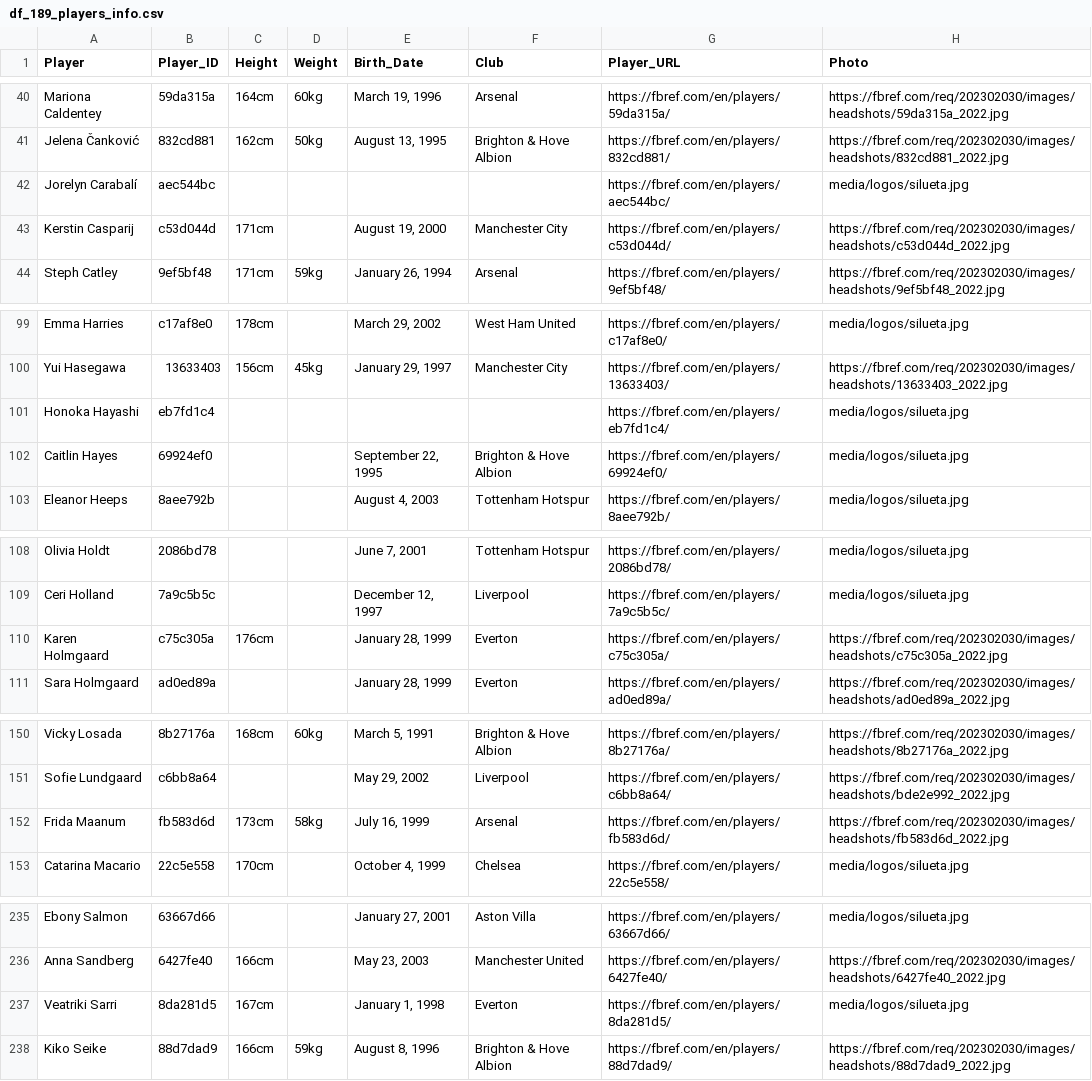
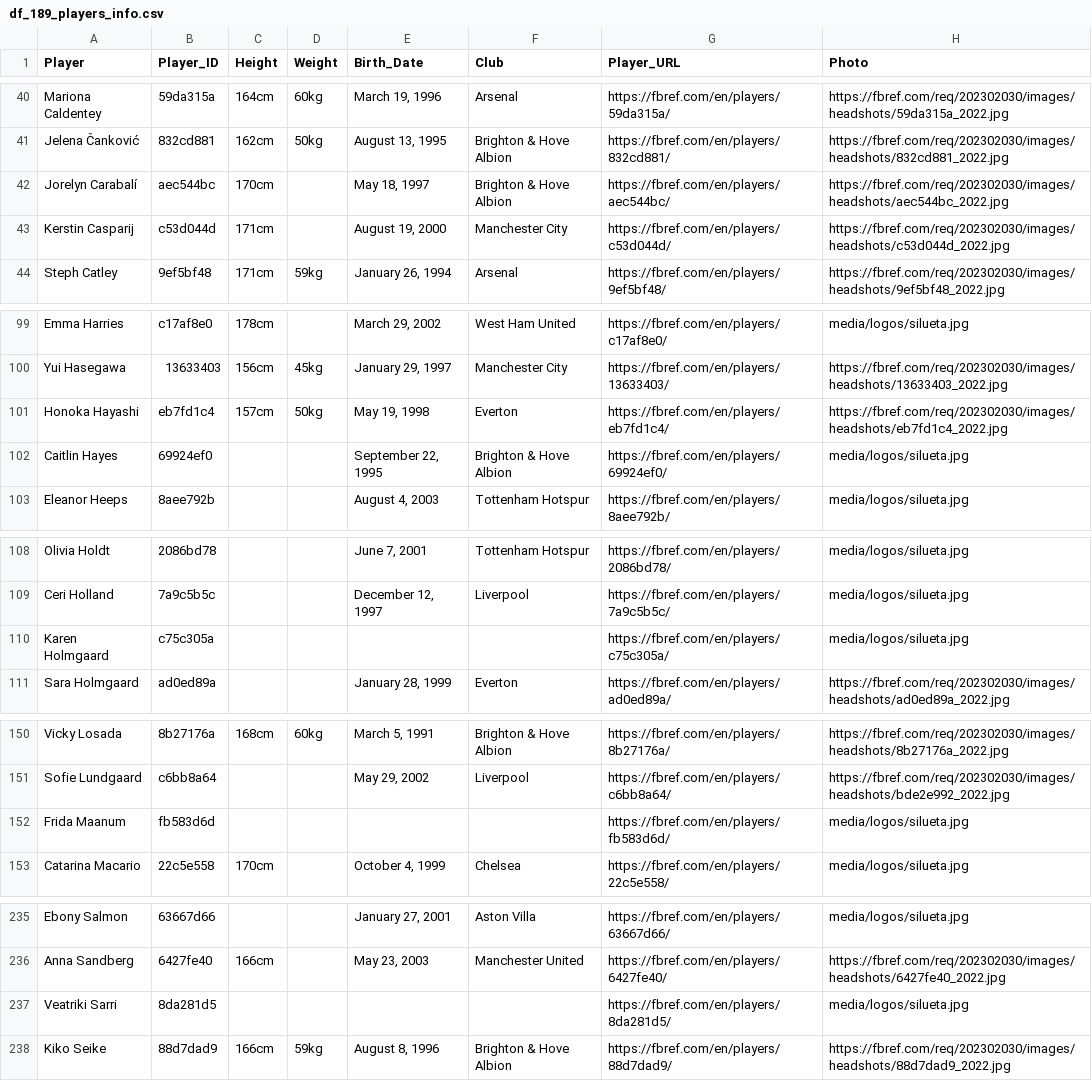
Before and after one commit to danixxv25/sdc_MBDAS_DL, a CSV file: data/players_info/df_189_players_info.csv, drawn as a sheet; only a part is shown, gaps mark what is left out; the diff covers the shown part only.

```diff
--- a/data/players_info/df_189_players_info.csv
+++ b/data/players_info/df_189_players_info.csv
@@ -41,3 +41,3 @@ Mariona Caldentey,59da315a,164cm,60kg,"March 19, 1996",Arsenal,https://fbref.com
 Jelena Čanković,832cd881,162cm,50kg,"August 13, 1995",Brighton & Hove Albion,https://fbref.com/en/players/832cd881/,https://fbref.com/req/202302030/images/headshots/832cd881_2022.jpg
-Jorelyn Carabalí,aec544bc,,,,,https://fbref.com/en/players/aec544bc/,media/logos/silueta.jpg
+Jorelyn Carabalí,aec544bc,170cm,,"May 18, 1997",Brighton & Hove Albion,https://fbref.com/en/players/aec544bc/,https://fbref.com/req/202302030/images/headshots/aec544bc_2022.jpg
 Kerstin Casparij,c53d044d,171cm,,"August 19, 2000",Manchester City,https://fbref.com/en/players/c53d044d/,https://fbref.com/req/202302030/images/headshots/c53d044d_2022.jpg
@@ -100,3 +100,3 @@ Emma Harries,c17af8e0,178cm,,"March 29, 2002",West Ham United,https://fbref.com/
 Yui Hasegawa,13633403,156cm,45kg,"January 29, 1997",Manchester City,https://fbref.com/en/players/13633403/,https://fbref.com/req/202302030/images/headshots/13633403_2022.jpg
-Honoka Hayashi,eb7fd1c4,,,,,https://fbref.com/en/players/eb7fd1c4/,media/logos/silueta.jpg
+Honoka Hayashi,eb7fd1c4,157cm,50kg,"May 19, 1998",Everton,https://fbref.com/en/players/eb7fd1c4/,https://fbref.com/req/202302030/images/headshots/eb7fd1c4_2022.jpg
 Caitlin Hayes,69924ef0,,,"September 22, 1995",Brighton & Hove Albion,https://fbref.com/en/players/69924ef0/,media/logos/silueta.jpg
@@ -109,3 +109,3 @@ Olivia Holdt,2086bd78,,,"June 7, 2001",Tottenham Hotspur,https://fbref.com/en/pl
 Ceri Holland,7a9c5b5c,,,"December 12, 1997",Liverpool,https://fbref.com/en/players/7a9c5b5c/,media/logos/silueta.jpg
-Karen Holmgaard,c75c305a,176cm,,"January 28, 1999",Everton,https://fbref.com/en/players/c75c305a/,https://fbref.com/req/202302030/images/headshots/c75c305a_2022.jpg
+Karen Holmgaard,c75c305a,,,,,https://fbref.com/en/players/c75c305a/,media/logos/silueta.jpg
 Sara Holmgaard,ad0ed89a,,,"January 28, 1999",Everton,https://fbref.com/en/players/ad0ed89a/,https://fbref.com/req/202302030/images/headshots/ad0ed89a_2022.jpg
@@ -151,3 +151,3 @@ Vicky Losada,8b27176a,168cm,60kg,"March 5, 1991",Brighton & Hove Albion,https://
 Sofie Lundgaard,c6bb8a64,,,"May 29, 2002",Liverpool,https://fbref.com/en/players/c6bb8a64/,https://fbref.com/req/202302030/images/headshots/bde2e992_2022.jpg
-Frida Maanum,fb583d6d,173cm,58kg,"July 16, 1999",Arsenal,https://fbref.com/en/players/fb583d6d/,https://fbref.com/req/202302030/images/headshots/fb583d6d_2022.jpg
+Frida Maanum,fb583d6d,,,,,https://fbref.com/en/players/fb583d6d/,media/logos/silueta.jpg
 Catarina Macario,22c5e558,170cm,,"October 4, 1999",Chelsea,https://fbref.com/en/players/22c5e558/,media/logos/silueta.jpg
@@ -236,3 +236,3 @@ Ebony Salmon,63667d66,,,"January 27, 2001",Aston Villa,https://fbref.com/en/play
 Anna Sandberg,6427fe40,166cm,,"May 23, 2003",Manchester United,https://fbref.com/en/players/6427fe40/,https://fbref.com/req/202302030/images/headshots/6427fe40_2022.jpg
-Veatriki Sarri,8da281d5,167cm,,"January 1, 1998",Everton,https://fbref.com/en/players/8da281d5/,media/logos/silueta.jpg
+Veatriki Sarri,8da281d5,,,,,https://fbref.com/en/players/8da281d5/,media/logos/silueta.jpg
 Kiko Seike,88d7dad9,166cm,59kg,"August 8, 1996",Brighton & Hove Albion,https://fbref.com/en/players/88d7dad9/,https://fbref.com/req/202302030/images/headshots/88d7dad9_2022.jpg
```
Also changed, not shown: 1 added row and 69 edited cells elsewhere in this file, data/data_gold/df_keepers_gold_1.csv, data/data_gold/df_players_gold_1.csv, 10 other files.
